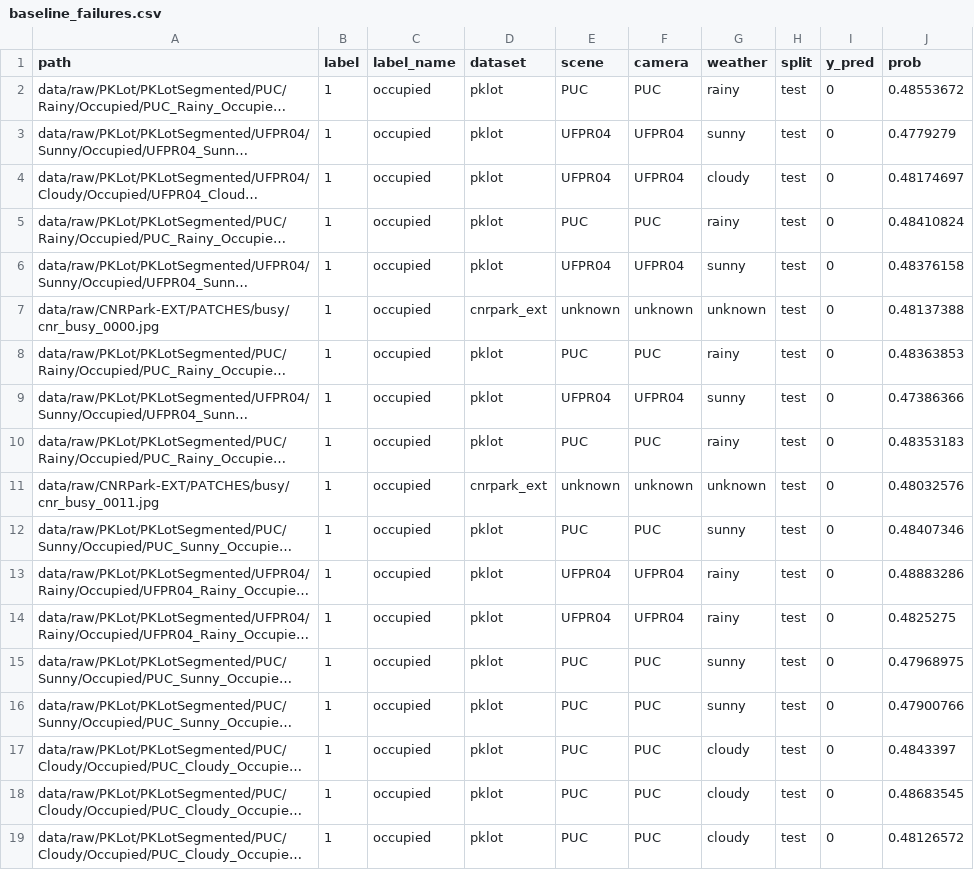
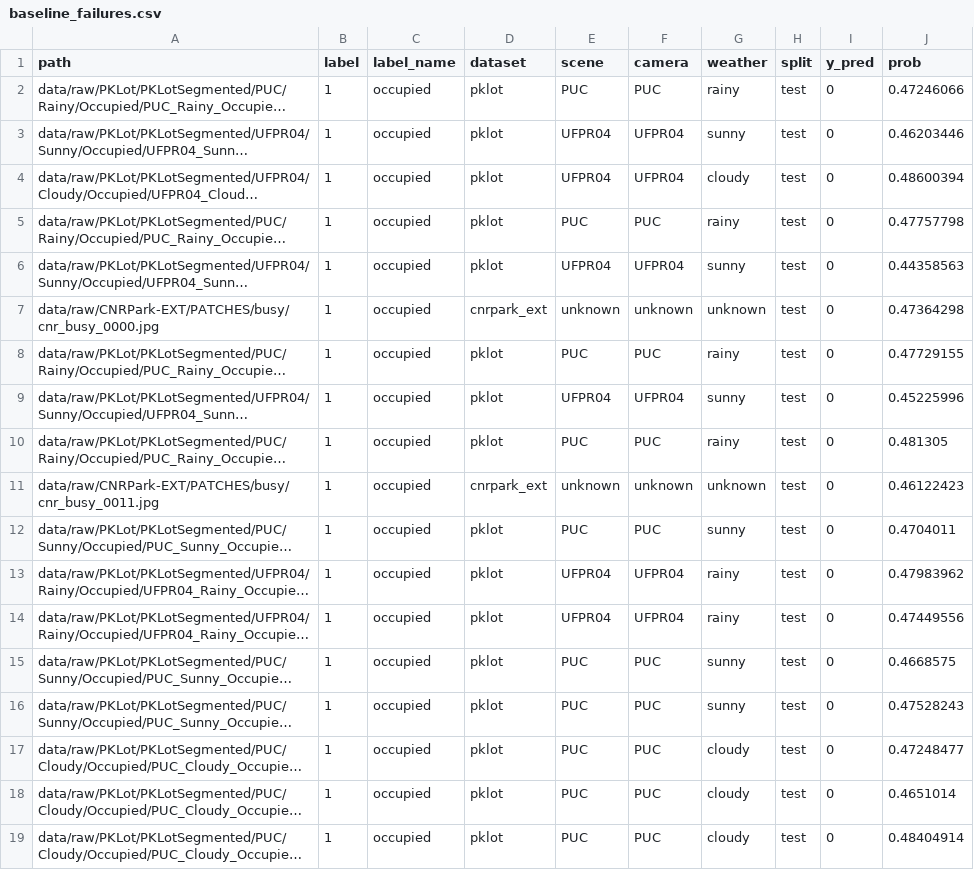
Before and after one commit to thefreemannet/Parking, a CSV file: outputs/metrics/baseline_failures.csv, drawn as a sheet; long unchanged cells end in …; the diff names each change by its address in the sheet, - before the commit and + after, or states it on an @@ line.

```diff
--- a/outputs/metrics/baseline_failures.csv
+++ b/outputs/metrics/baseline_failures.csv
-J2 (prob): 0.48553672
+J2 (prob): 0.47246066
-J3 (prob): 0.4779279
+J3 (prob): 0.46203446
-J4 (prob): 0.48174697
+J4 (prob): 0.48600394
-J5 (prob): 0.48410824
+J5 (prob): 0.47757798
-J6 (prob): 0.48376158
+J6 (prob): 0.44358563
-J7 (prob): 0.48137388
+J7 (prob): 0.47364298
-J8 (prob): 0.48363853
+J8 (prob): 0.47729155
-J9 (prob): 0.47386366
+J9 (prob): 0.45225996
-J10 (prob): 0.48353183
+J10 (prob): 0.481305
-J11 (prob): 0.48032576
+J11 (prob): 0.46122423
-J12 (prob): 0.48407346
+J12 (prob): 0.4704011
-J13 (prob): 0.48883286
+J13 (prob): 0.47983962
-J14 (prob): 0.4825275
+J14 (prob): 0.47449556
-J15 (prob): 0.47968975
+J15 (prob): 0.4668575
-J16 (prob): 0.47900766
+J16 (prob): 0.47528243
-J17 (prob): 0.4843397
+J17 (prob): 0.47248477
-J18 (prob): 0.48683545
+J18 (prob): 0.4651014
-J19 (prob): 0.48126572
+J19 (prob): 0.48404914
```
Also changed, not shown: outputs/metrics/classification_summary.csv, outputs/metrics/mobilenetv3_failures.csv, 16 other files.
